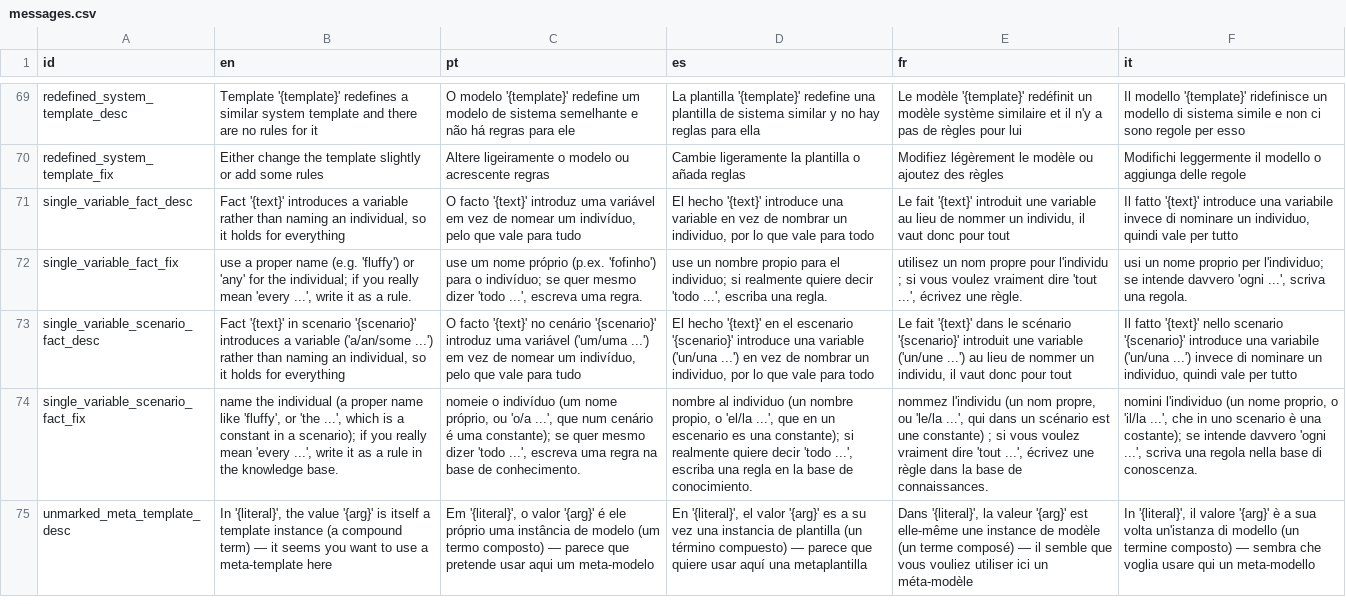
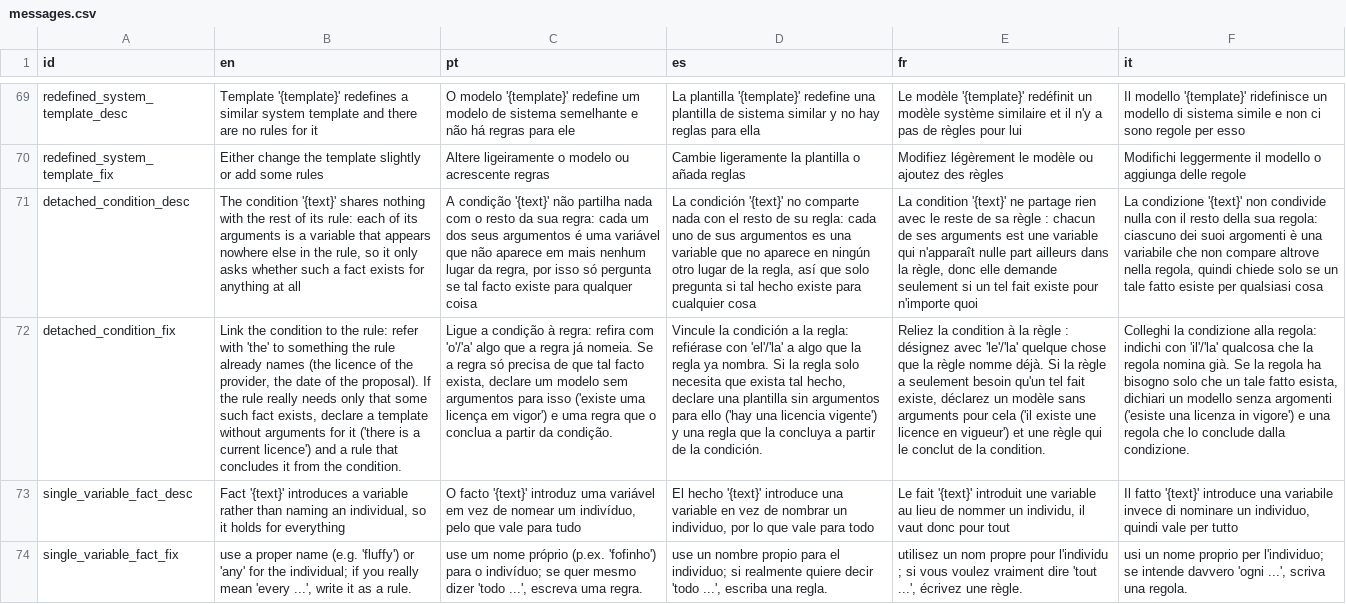
Before and after one commit to LogicalContractsOrg/LogicalEnglish2, a CSV file: i18n/messages.csv, drawn as a sheet; only a part is shown, gaps mark what is left out; the shorter side is filled out with more unchanged rows; the diff names each change by its address in the sheet, - before the commit and + after, or states it on an @@ line.

Commit message:
detached condition warning, over cited clause, subsumed rule

```diff
--- a/i18n/messages.csv
+++ b/i18n/messages.csv
+row 71: detached_condition_desc | The condition '{text}' shares nothing with the rest of its rule: each of its arguments is a variable that appears nowhere else in the rule, so it only asks whether such a fact exists for anything at all | A condição '{text}' não partilha nada com o resto da sua regra: cada um dos seus argumentos é uma variável que não aparece em mais nenhum lugar da regra, por isso só pergunta se tal facto existe para qualquer coisa | La condición '{text}' no comparte nada con el resto de su regla: cada uno de sus argumentos es una variable que no aparece en ningún otro lugar de la regla, así que solo pregunta si tal hecho existe para cualquier cosa | La condition '{text}' ne partage rien avec le reste de sa règle : chacun de ses arguments est une variable qui n'apparaît nulle part ailleurs dans la règle, donc elle demande seulement si un tel fait existe pour n'importe quoi | La condizione '{text}' non condivide nulla con il resto della sua regola: ciascuno dei suoi argomenti è una variabile che non compare altrove nella regola, quindi chiede solo se un tale fatto esiste per qualsiasi cosa
+row 72: detached_condition_fix | Link the condition to the rule: refer with 'the' to something the rule already names (the licence of the provider, the date of the proposal). If the rule really needs only that some such fact exists, declare a template without arguments for it ('there is a current licence') and a rule that concludes it from the condition. | Ligue a condição à regra: refira com 'o'/'a' algo que a regra já nomeia. Se a regra só precisa de que tal facto exista, declare um modelo sem argumentos para isso ('existe uma licença em vigor') e uma regra que o conclua a partir da condição. | Vincule la condición a la regla: refiérase con 'el'/'la' a algo que la regla ya nombra. Si la regla solo necesita que exista tal hecho, declare una plantilla sin argumentos para ello ('hay una licencia vigente') y una regla que la concluya a partir de la condición. | Reliez la condition à la règle : désignez avec 'le'/'la' quelque chose que la règle nomme déjà. Si la règle a seulement besoin qu'un tel fait existe, déclarez un modèle sans arguments pour cela ('il existe une licence en vigueur') et une règle qui le conclut de la condition. | Colleghi la condizione alla regola: indichi con 'il'/'la' qualcosa che la regola nomina già. Se la regola ha bisogno solo che un tale fatto esista, dichiari un modello senza argomenti ('esiste una licenza in vigore') e una regola che lo conclude dalla condizione.
```
Also changed, not shown: 7 other files.
